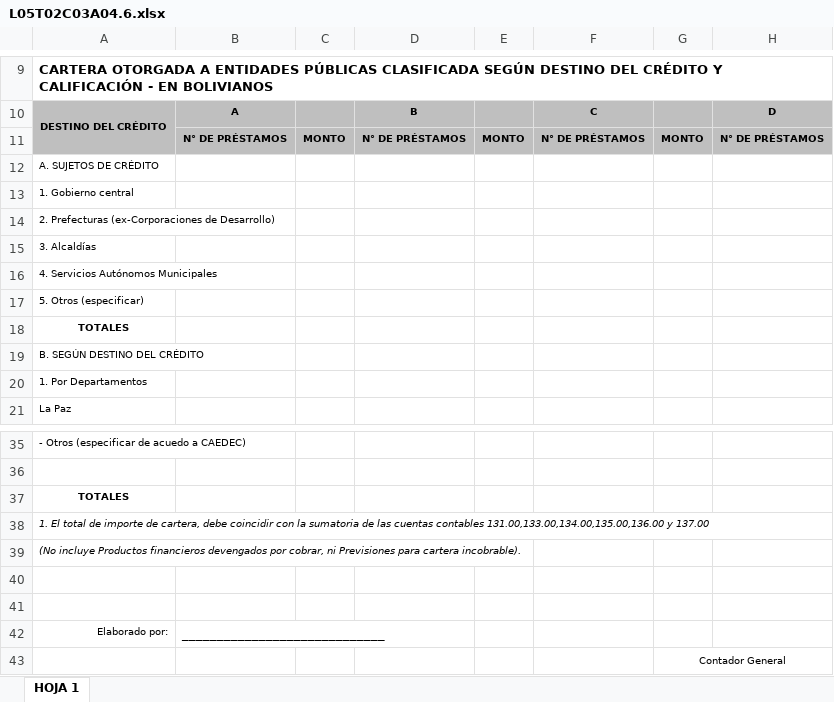
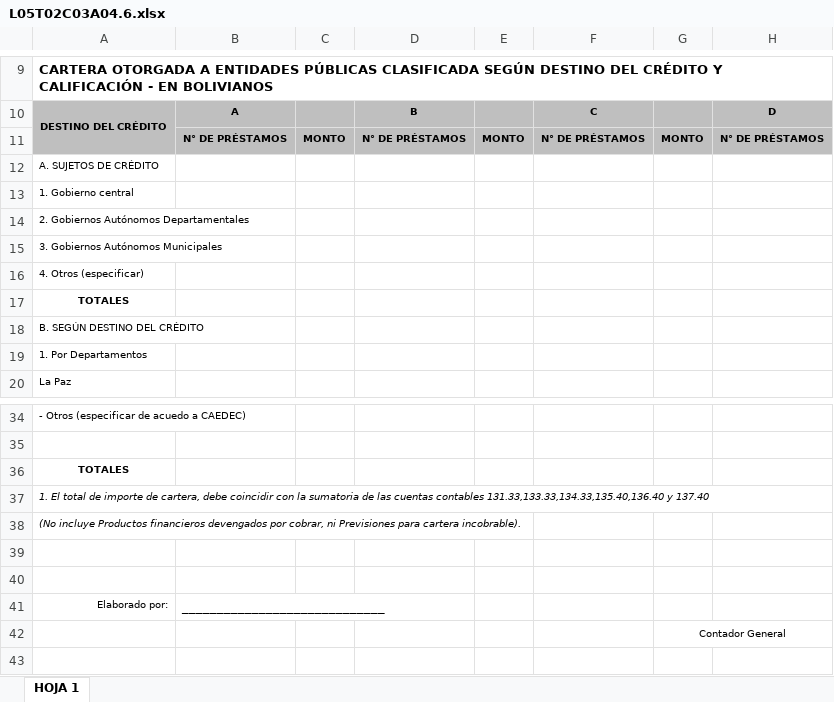
Before and after one commit to garysan/normativaASFI, an Excel workbook: normativa/Anexos/L05T02C03/L05T02C03A04.6.xlsx, sheet HOJA 1, drawn as a sheet; only a part is shown, gaps mark what is left out; the shorter side is filled out with more unchanged rows; values as stored, in another font and other column widths than the file's, no borders; charts and pictures not drawn; removed rows and columns are numbered as before the commit, all else as after; rows hold the shown columns only; the diff names each change by its address in the sheet, - before the commit and + after, or states it on an @@ line.

```diff
--- a/normativa/Anexos/L05T02C03/L05T02C03A04.6.xlsx (sheet HOJA 1)
+++ b/normativa/Anexos/L05T02C03/L05T02C03A04.6.xlsx (sheet HOJA 1)
-A14: 2. Prefecturas (ex-Corporaciones de Desarrollo)
+A14: 2. Gobiernos Autónomos Departamentales
-A15: 3. Alcaldías
+A15: 3. Gobiernos Autónomos Municipales
-A16: 4. Servicios Autónomos Municipales
+A16: 4. Otros (especificar)
-row 17: 5. Otros (especificar)
-A37: …cuentas contables 131.00,133.00,134.00,135.00,136.00 y 137.00
+A37: …cuentas contables 131.33,133.33,134.33,135.40,136.40 y 137.40
```
Also changed, not shown: charts or pictures, normativa/Anexos/L02T02C8/L02T02C08A01.xlsx, normativa/Anexos/L03T03C03/L03T03C03A01.B.xlsx, 47 other files.
